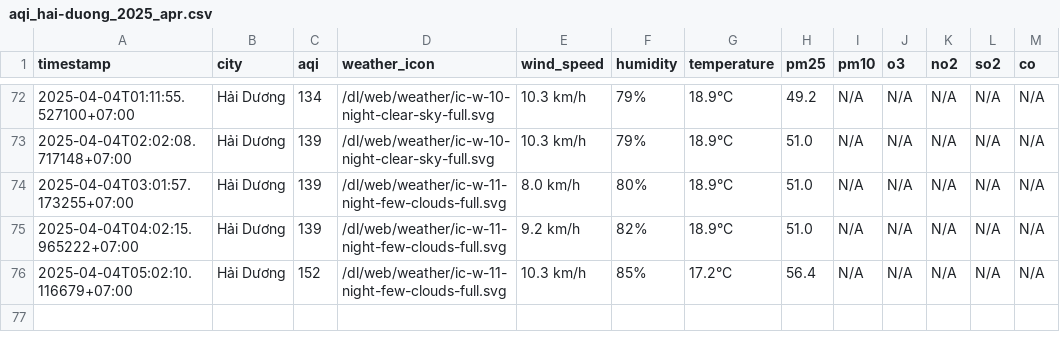
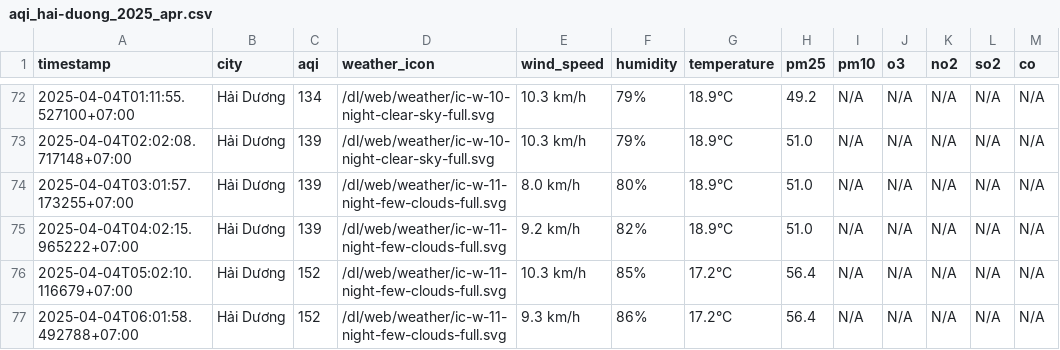
Before and after one commit to nguyennguyet02/iqair-dataset, a CSV file: result/hai-duong/aqi_hai-duong_2025_apr.csv, drawn as a sheet; only a part is shown, gaps mark what is left out.

```diff
--- a/result/hai-duong/aqi_hai-duong_2025_apr.csv
+++ b/result/hai-duong/aqi_hai-duong_2025_apr.csv
@@ -76 +76,2 @@ timestamp,city,aqi,weather_icon,wind_speed,humidity,temperature,pm25,pm10,o3,no2
 2025-04-04T05:02:10.116679+07:00,Hải Dương,152,/dl/web/weather/ic-w-11-night-few-clouds-full.svg,10.3 km/h,85%,17.2°C,56.4,N/A,N/A,N/A,N/A,N/A
+2025-04-04T06:01:58.492788+07:00,Hải Dương,152,/dl/web/weather/ic-w-11-night-few-clouds-full.svg,9.3 km/h,86%,17.2°C,56.4,N/A,N/A,N/A,N/A,N/A
```
Also changed, not shown: aqi_selected_cities.csv, result/hai-phong/aqi_hai-phong_2025_apr.csv, 10 other files.
